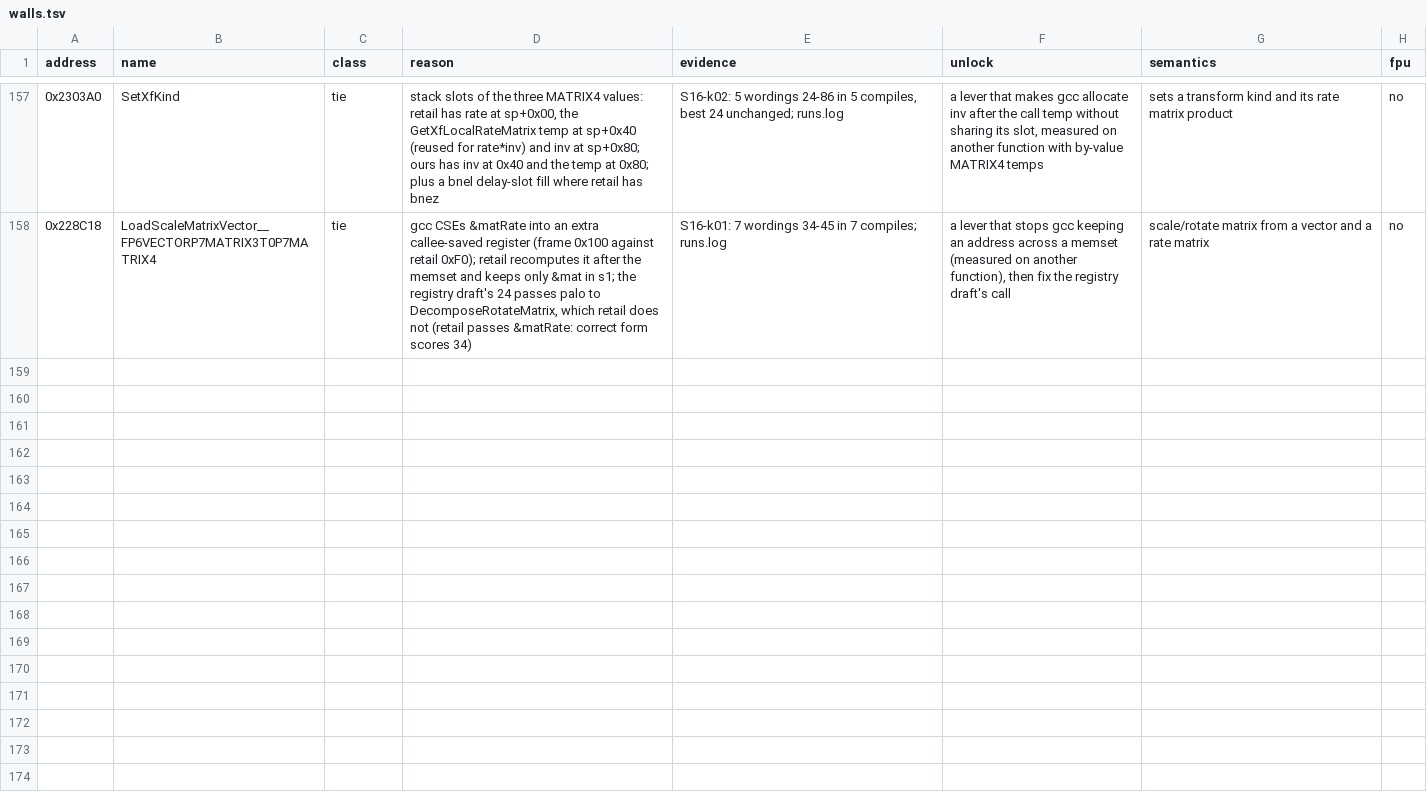
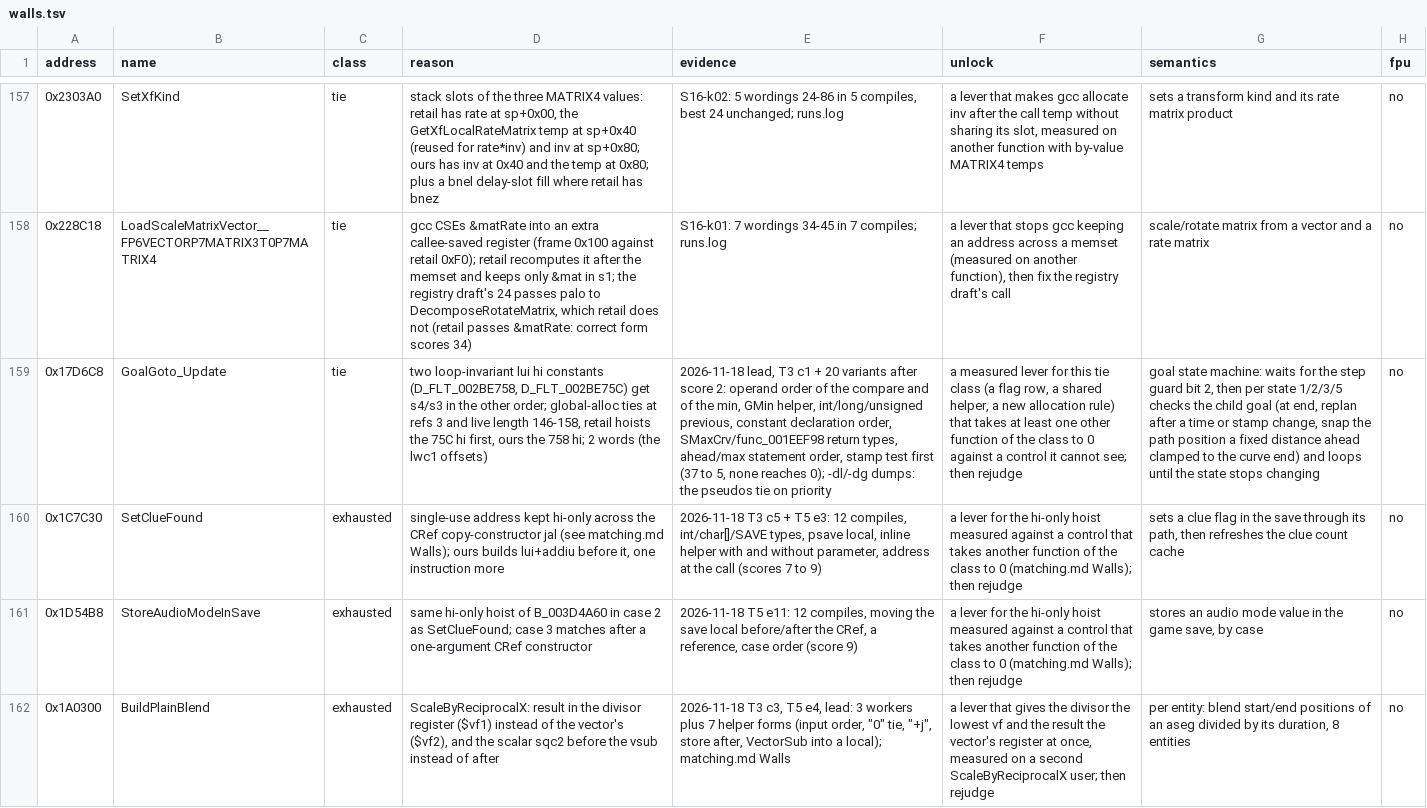
Before and after one commit to OpenThievius/sly2-decomp, a TSV file: config/matching/walls.tsv, drawn as a sheet; only a part is shown, gaps mark what is left out; the diff names each change by its address in the sheet, - before the commit and + after, or states it on an @@ line.

Commit message:
feat(us): match 5 functions, link whole files with several rodata bases (#66)
> AI-assisted (Claude). Reviewed through the byte gate, not by a person
yet.

## What
- Matches: InitDynamicTextStatics, RevokeCmPolicy,
AddSphereToRenderTree, UpdateDependentTaskState, UpdateJmpBodyState
(plus drafts refreshed).
- Tooling: `link_image.py` and `make_whole_files.py` accept whole files
whose rodata has several bases (object rodata linked NOLOAD, every item
read checked against retail). `make objdiff` credits the proved items
(`matched_data` 343857).
- Docs: walls for GoalGoto_Update, SetClueFound, StoreAudioModeInSave,
BuildPlainBlend; hi-only hoist cluster and ScaleByReciprocalX notes in
matching.md; building.md section on multi-base rodata.

## Verified
- `make elf`: `PASS: reconstructed image matches retail`
- `make check` passes (tie-break warnings only)
- `matched_functions` 5609, `matched_code` 866308
- Control: flipping one rodata byte in either base group is reported as
`rodata differs`.

---------

Co-authored-by: Blightwidow <14098167+Blightwidow@users.noreply.github.com>

```diff
--- a/config/matching/walls.tsv
+++ b/config/matching/walls.tsv
+row 159: 0x17D6C8 | GoalGoto_Update | tie | two loop-invariant lui hi constants (D_FLT_002BE758, D_FLT_002BE75C) get s4/s3 in the other order; global-alloc ties at refs 3 and live length 146-158, retail hoists the 75C hi first, ours the 758 hi; 2 words (the lwc1 offsets) | 2026-11-18 lead, T3 c1 + 20 variants after score 2: operand order of the compare and of the min, GMin helper, int/long/unsigned previous, constant declaration order, SMaxCrv/func_001EEF98 return types, ahead/max statement order, stamp test first (37 to 5, none reaches 0); -dl/-dg dumps: the pseudos tie on priority | a measured lever for this tie class (a flag row, a shared helper, a new allocation rule) that takes at least one other function of the class to 0 against a control it cannot see; then rejudge | goal state machine: waits for the step guard bit 2, then per state 1/2/3/5 checks the child goal (at end, replan after a time or stamp change, snap the path position a fixed distance ahead clamped to the curve end) and loops until the state stops changing | no
+row 160: 0x1C7C30 | SetClueFound | exhausted | single-use address kept hi-only across the CRef copy-constructor jal (see matching.md Walls); ours builds lui+addiu before it, one instruction more | 2026-11-18 T3 c5 + T5 e3: 12 compiles, int/char[]/SAVE types, psave local, inline helper with and without parameter, address at the call (scores 7 to 9) | a lever for the hi-only hoist measured against a control that takes another function of the class to 0 (matching.md Walls); then rejudge | sets a clue flag in the save through its path, then refreshes the clue count cache | no
+row 161: 0x1D54B8 | StoreAudioModeInSave | exhausted | same hi-only hoist of B_003D4A60 in case 2 as SetClueFound; case 3 matches after a one-argument CRef constructor | 2026-11-18 T5 e11: 12 compiles, moving the save local before/after the CRef, a reference, case order (score 9) | a lever for the hi-only hoist measured against a control that takes another function of the class to 0 (matching.md Walls); then rejudge | stores an audio mode value in the game save, by case | no
+row 162: 0x1A0300 | BuildPlainBlend | exhausted | ScaleByReciprocalX: result in the divisor register ($vf1) instead of the vector's ($vf2), and the scalar sqc2 before the vsub instead of after | 2026-11-18 T3 c3, T5 e4, lead: 3 workers plus 7 helper forms (input order, "0" tie, "+j", store after, VectorSub into a local); matching.md Walls | a lever that gives the divisor the lowest vf and the result the vector's register at once, measured on a second ScaleByReciprocalX user; then rejudge | per entity: blend start/end positions of an aseg divided by its duration, 8 entities | no
```
Also changed, not shown: config/eu/addresses.tsv, config/eu/c_status.tsv, 27 other files.
